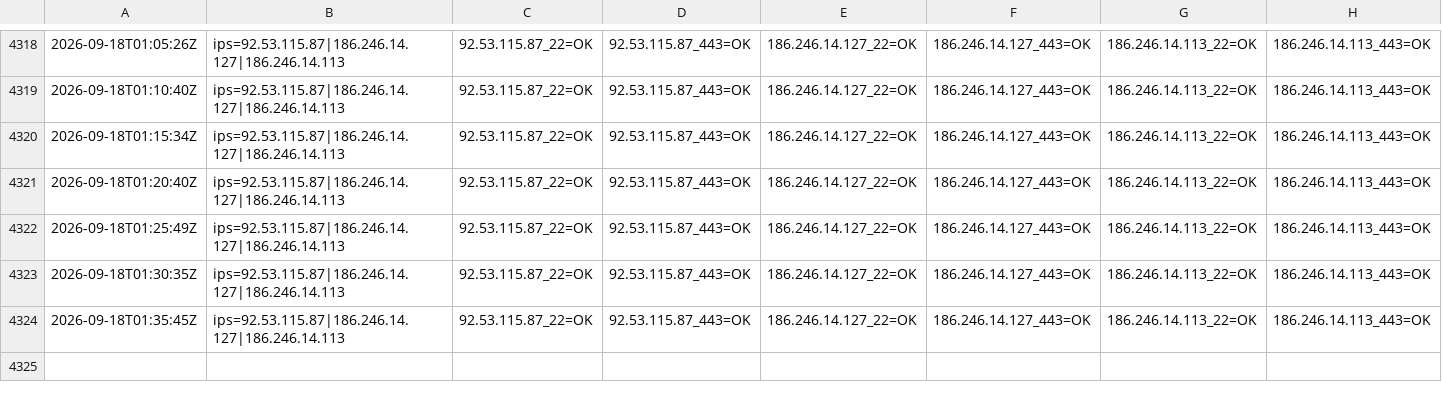
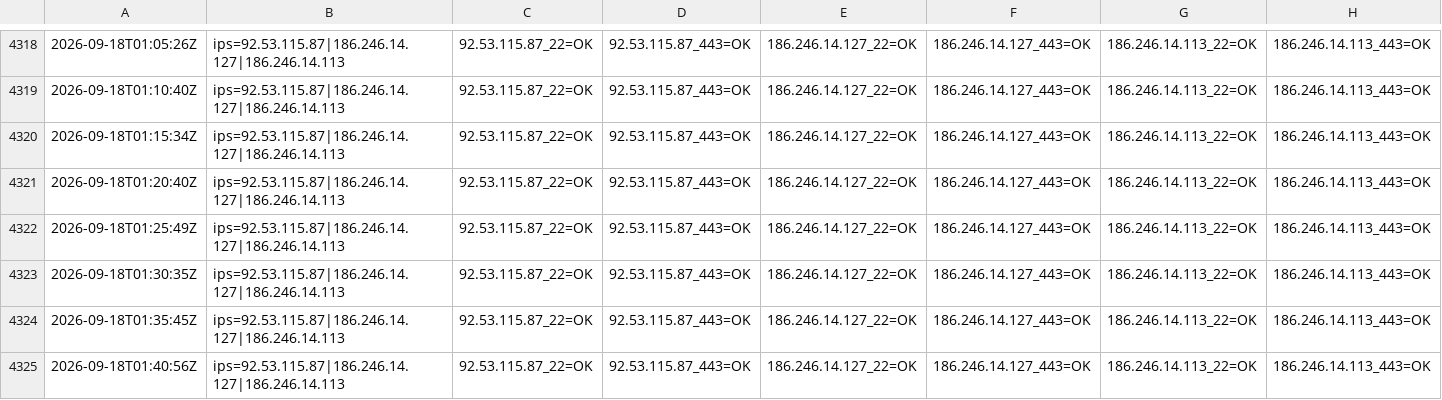
Before and after one commit to lukonin33/vps-monitor, a CSV file: logs/probes-candidates.csv, drawn as a sheet; only a part is shown, gaps mark what is left out; the diff names each change by its address in the sheet, - before the commit and + after, or states it on an @@ line.

Commit message:
cand-probe 2026-09-18T01:40:56Z,ips=92.53.115.87|186.246.14.127|186.246.14.113,92.53.115.87_22=OK,92.53.115.87_443=OK,186.246.14.127_22=OK,186.246.14.127_443=OK,186.246.14.113_22=OK,186.246.14.113_443=OK

```diff
--- a/logs/probes-candidates.csv
+++ b/logs/probes-candidates.csv
+row 4325: 2026-09-18T01:40:56Z | ips=92.53.115.87|186.246.14.127|186.246.14.113 | 92.53.115.87_22=OK | 92.53.115.87_443=OK | 186.246.14.127_22=OK | 186.246.14.127_443=OK | 186.246.14.113_22=OK | 186.246.14.113_443=OK
```
